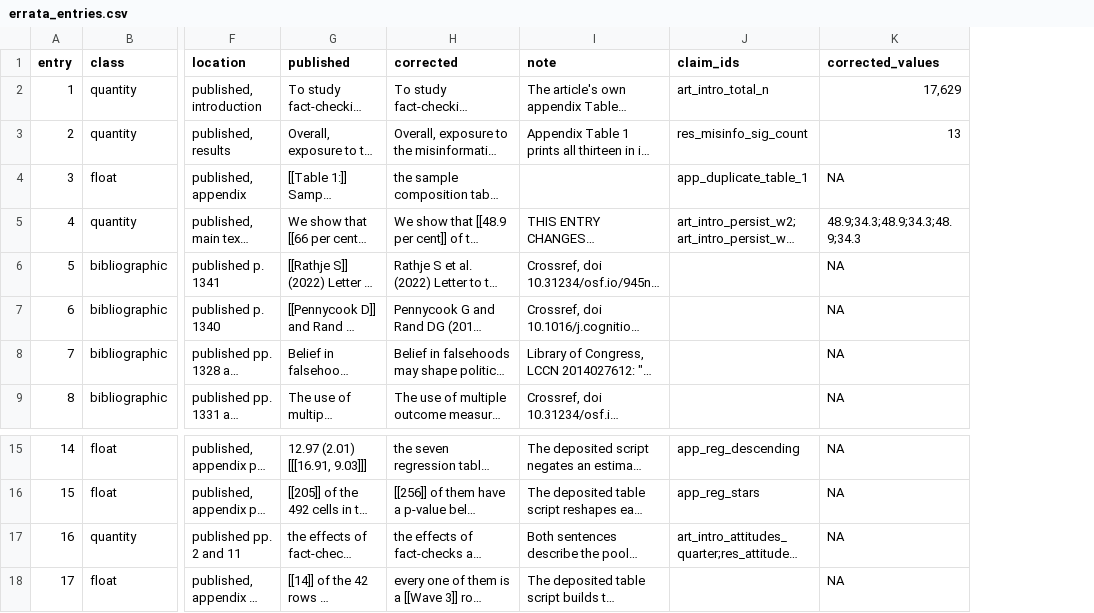
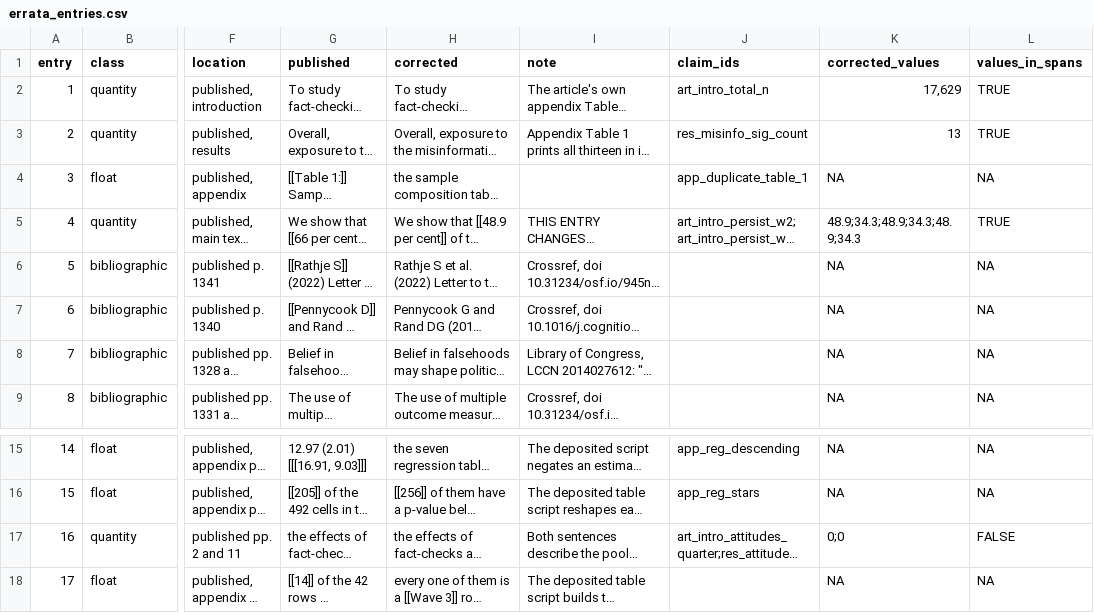
Before and after one commit to active-maintenance-aec/coppock_etal_2023, a CSV file: errata_entries.csv, drawn as a sheet; only a part is shown, gaps mark what is left out; long unchanged cells end in …; the diff names each change by its address in the sheet, - before the commit and + after, or states it on an @@ line.

```diff
--- a/errata_entries.csv
+++ b/errata_entries.csv
+column L (values_in_spans), rows 2-9: TRUE | TRUE | NA | TRUE | NA | NA | NA | NA; rows 15-18: NA | NA | FALSE | NA
-K17 (corrected_values): NA
+K17 (corrected_values): 0;0
```
Also changed, not shown: 1 other file.
